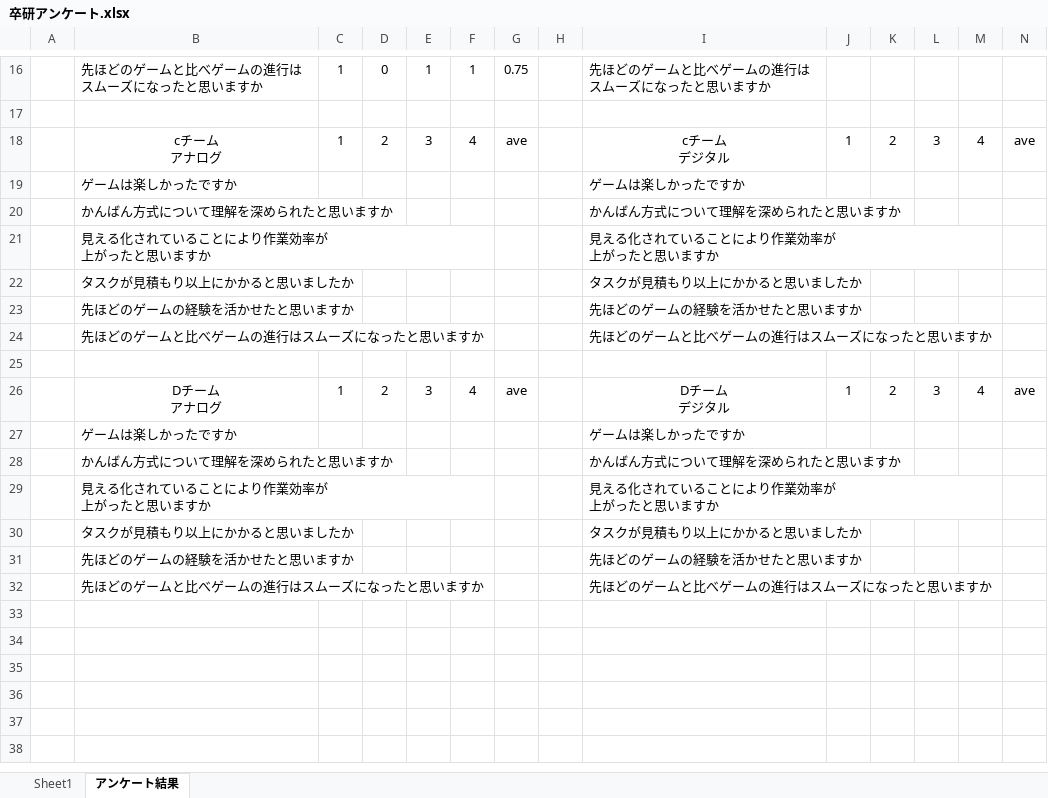
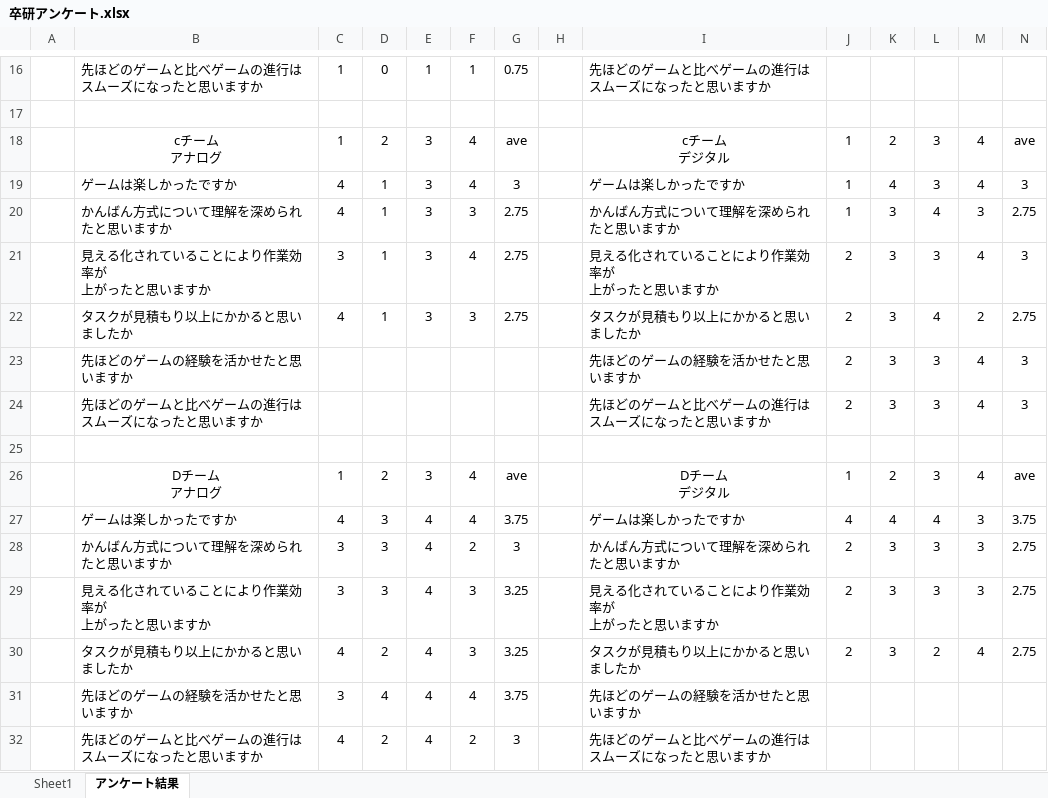
Before and after one commit to igakilab/sotuken_maeda, an Excel workbook: 卒研アンケート.xlsx, sheet アンケート結果, drawn as a sheet; only a part is shown, gaps mark what is left out; values as stored, in another font and other column widths than the file's, no borders; removed rows and columns are numbered as before the commit, all else as after; ↵ is a line break in a cell; the diff names each change by its address in the sheet, - before the commit and + after, or states it on an @@ line.

```diff
--- a/卒研アンケート.xlsx (sheet アンケート結果)
+++ b/卒研アンケート.xlsx (sheet アンケート結果)
-row 19:  | ゲームは楽しかったですか |  |  |  |  |  |  | ゲームは楽しかったですか
-row 20:  | かんばん方式について理解を深められたと思いますか |  |  |  |  |  |  | かんばん方式について理解を深められたと思いますか
-row 21:  | 見える化されていることにより作業効率が ↵ 上がったと思いますか |  |  |  |  |  |  | 見える化されていることにより作業効率が ↵ 上がったと思いますか
-row 22:  | タスクが見積もり以上にかかると思いましたか |  |  |  |  |  |  | タスクが見積もり以上にかかると思いましたか
-row 23:  | 先ほどのゲームの経験を活かせたと思いますか |  |  |  |  |  |  | 先ほどのゲームの経験を活かせたと思いますか
-row 24:  | 先ほどのゲームと比べゲームの進行はスムーズになったと思いますか |  |  |  |  |  |  | 先ほどのゲームと比べゲームの進行はスムーズになったと思いますか
+row 19:  | ゲームは楽しかったですか | 4 | 1 | 3 | 4 | 3 |  | ゲームは楽しかったですか | 1 | 4 | 3 | 4 | 3
+row 20:  | かんばん方式について理解を深められたと思いますか | 4 | 1 | 3 | 3 | 2.75 |  | かんばん方式について理解を深められたと思いますか | 1 | 3 | 4 | 3 | 2.75
+row 21:  | 見える化されていることにより作業効率が ↵ 上がったと思いますか | 3 | 1 | 3 | 4 | 2.75 |  | 見える化されていることにより作業効率が ↵ 上がったと思いますか | 2 | 3 | 3 | 4 | 3
+row 22:  | タスクが見積もり以上にかかると思いましたか | 4 | 1 | 3 | 3 | 2.75 |  | タスクが見積もり以上にかかると思いましたか | 2 | 3 | 4 | 2 | 2.75
+row 23:  | 先ほどのゲームの経験を活かせたと思いますか |  |  |  |  |  |  | 先ほどのゲームの経験を活かせたと思いますか | 2 | 3 | 3 | 4 | 3
+row 24:  | 先ほどのゲームと比べゲームの進行はスムーズになったと思いますか |  |  |  |  |  |  | 先ほどのゲームと比べゲームの進行はスムーズになったと思いますか | 2 | 3 | 3 | 4 | 3
-row 27:  | ゲームは楽しかったですか |  |  |  |  |  |  | ゲームは楽しかったですか
-row 28:  | かんばん方式について理解を深められたと思いますか |  |  |  |  |  |  | かんばん方式について理解を深められたと思いますか
-row 29:  | 見える化されていることにより作業効率が ↵ 上がったと思いますか |  |  |  |  |  |  | 見える化されていることにより作業効率が ↵ 上がったと思いますか
-row 30:  | タスクが見積もり以上にかかると思いましたか |  |  |  |  |  |  | タスクが見積もり以上にかかると思いましたか
-row 31:  | 先ほどのゲームの経験を活かせたと思いますか |  |  |  |  |  |  | 先ほどのゲームの経験を活かせたと思いますか
-row 32:  | 先ほどのゲームと比べゲームの進行はスムーズになったと思いますか |  |  |  |  |  |  | 先ほどのゲームと比べゲームの進行はスムーズになったと思いますか
+row 27:  | ゲームは楽しかったですか | 4 | 3 | 4 | 4 | 3.75 |  | ゲームは楽しかったですか | 4 | 4 | 4 | 3 | 3.75
+row 28:  | かんばん方式について理解を深められたと思いますか | 3 | 3 | 4 | 2 | 3 |  | かんばん方式について理解を深められたと思いますか | 2 | 3 | 3 | 3 | 2.75
+row 29:  | 見える化されていることにより作業効率が ↵ 上がったと思いますか | 3 | 3 | 4 | 3 | 3.25 |  | 見える化されていることにより作業効率が ↵ 上がったと思いますか | 2 | 3 | 3 | 3 | 2.75
+row 30:  | タスクが見積もり以上にかかると思いましたか | 4 | 2 | 4 | 3 | 3.25 |  | タスクが見積もり以上にかかると思いましたか | 2 | 3 | 2 | 4 | 2.75
+row 31:  | 先ほどのゲームの経験を活かせたと思いますか | 3 | 4 | 4 | 4 | 3.75 |  | 先ほどのゲームの経験を活かせたと思いますか
+row 32:  | 先ほどのゲームと比べゲームの進行はスムーズになったと思いますか | 4 | 2 | 4 | 2 | 3 |  | 先ほどのゲームと比べゲームの進行はスムーズになったと思いますか
```
Also changed, not shown: 3 other files.
